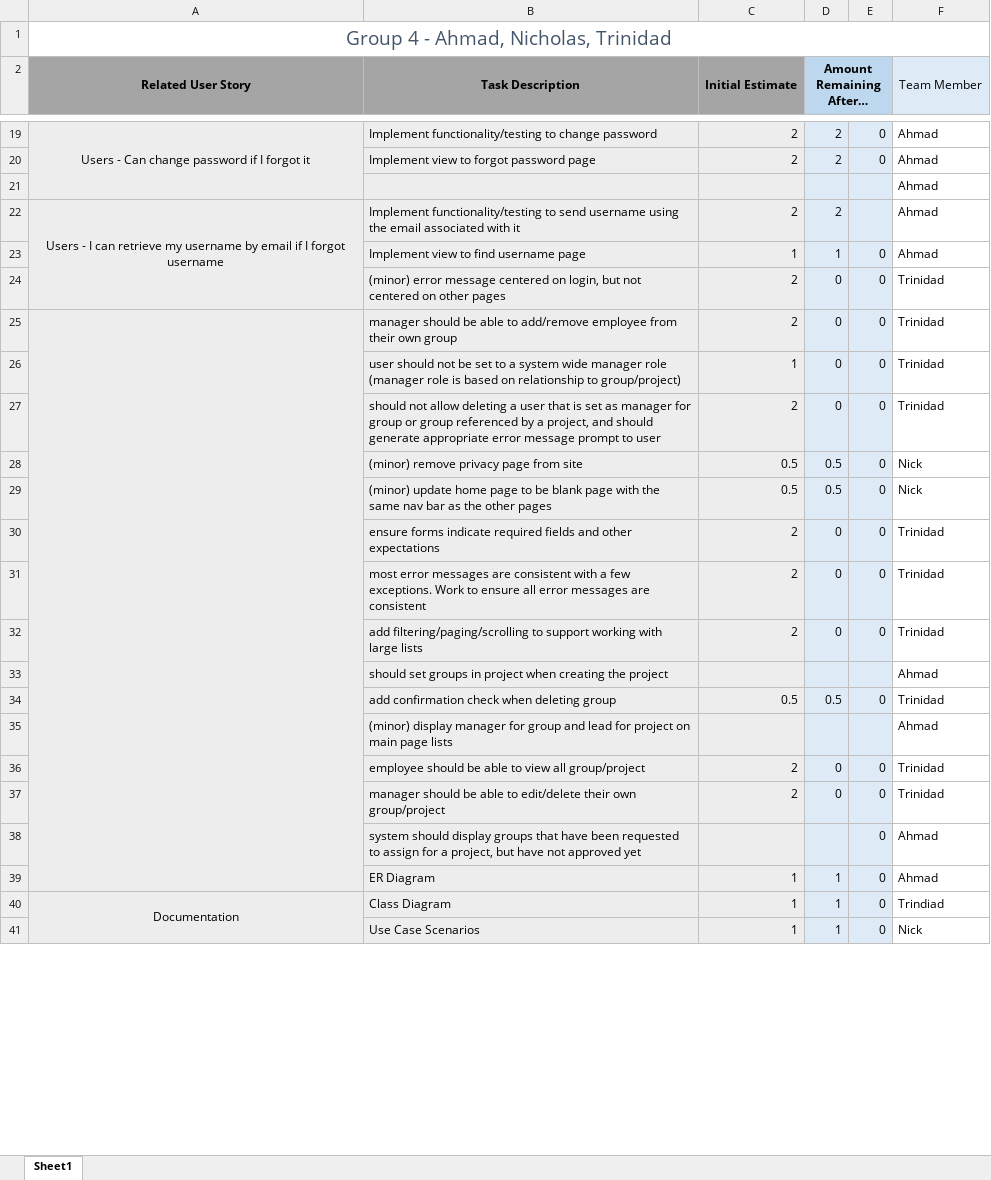
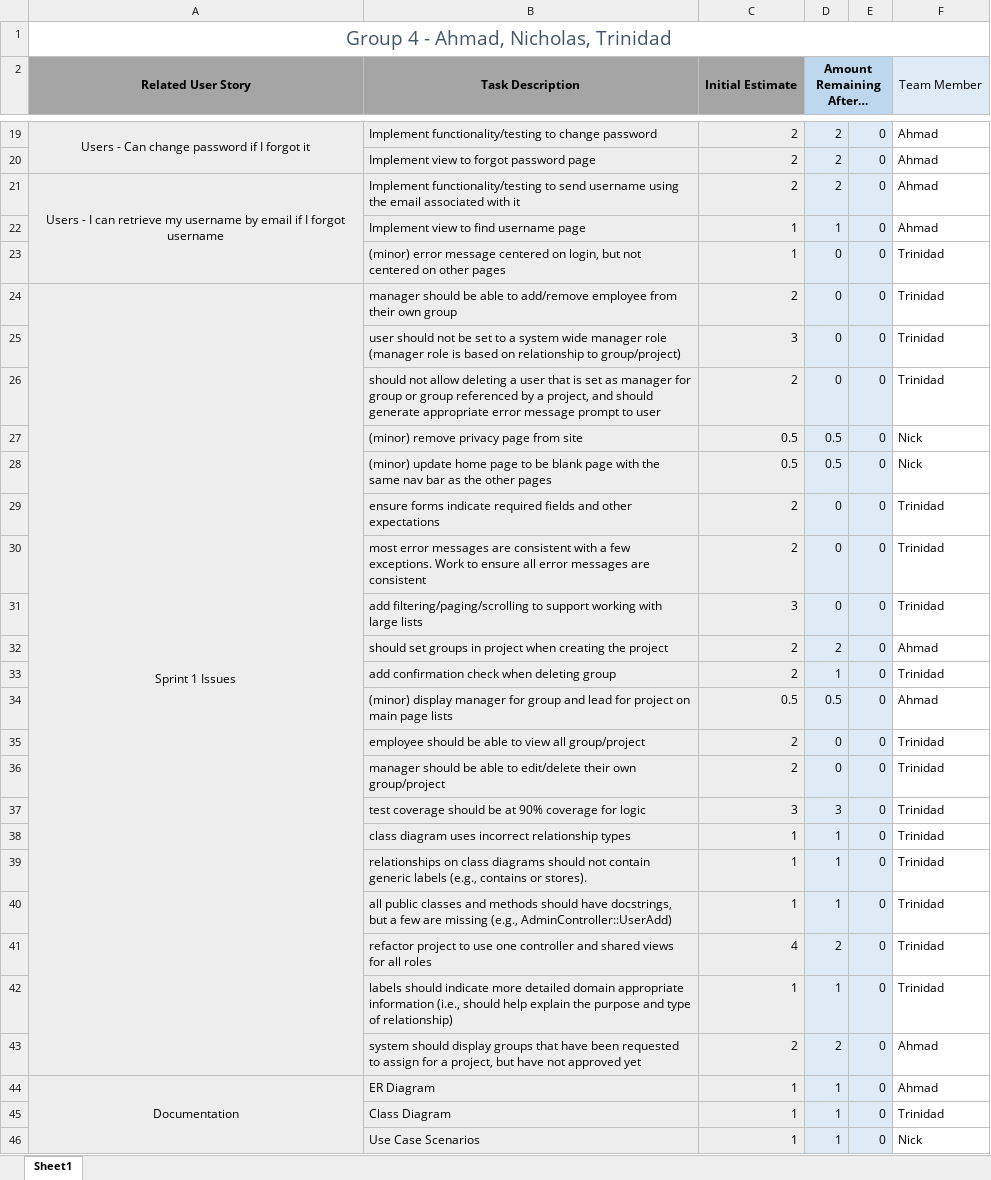
Before and after one commit to ahmadhzUWG/Capstone-Project, an Excel workbook: Sprints/Sprint2/G4CapstoneProject_Sprint2_Backlog_Burndown.xlsx, sheet Sheet1, drawn as a sheet; only a part is shown, gaps mark what is left out; values as stored, in another font and other column widths than the file's, no borders; charts and pictures not drawn; removed rows and columns are numbered as before the commit, all else as after; the diff covers the shown part only; the diff names each change by its address in the sheet, - before the commit and + after, or states it on an @@ line.

Commit message:
Updated Sprintbacklog
Added missing stories/tasks completed during sprint

```diff
--- a/Sprints/Sprint2/G4CapstoneProject_Sprint2_Backlog_Burndown.xlsx (sheet Sheet1)
+++ b/Sprints/Sprint2/G4CapstoneProject_Sprint2_Backlog_Burndown.xlsx (sheet Sheet1)
-row 21:  |  |  |  |  | Ahmad
-E21: (empty)
+E21: 0
-C23 (Initial Estimate): 2
+C23 (Initial Estimate): 1
-A24 (Related User Story): (empty)
+A24 (Related User Story): Sprint 1 Issues
-A25:A39 merged
+A24:A43 merged
-C25 (Initial Estimate): 1
+C25 (Initial Estimate): 3
-C31 (Initial Estimate): 2
+C31 (Initial Estimate): 3
-row 33:  | should set groups in project when creating the project |  |  |  | Ahmad
+row 32:  | should set groups in project when creating the project | 2 | 2 | 0 | Ahmad
+row 33:  | add confirmation check when deleting group | 2 | 1 | 0 | Trinidad
-B34 (Task Description): add confirmation check when deleting group
+B34 (Task Description): (minor) display manager for group and lead for project on main page lists
-F34 (Team Member): Trinidad
+F34 (Team Member): Ahmad
-row 35:  | (minor) display manager for group and lead for project on main page lists |  |  |  | Ahmad
+row 37:  | test coverage should be at 90% coverage for logic | 3 | 3 | 0 | Trinidad
+row 38:  | class diagram uses incorrect relationship types | 1 | 1 | 0 | Trinidad
+row 39:  | relationships on class diagrams should not contain generic labels (e.g., contains or stores). | 1 | 1 | 0 | Trinidad
+row 40:  | all public classes and methods should have docstrings, but a few are missing (e.g., AdminController::UserAdd) | 1 | 1 | 0 | Trinidad
+row 41:  | refactor project to use one controller and shared views for all roles | 4 | 2 | 0 | Trinidad
+row 42:  | labels should indicate more detailed domain appropriate information (i.e., should help explain the purpose and type of relationship) | 1 | 1 | 0 | Trinidad
-C43 (Initial Estimate): (empty)
+C43 (Initial Estimate): 2
-D43 (Amount Remaining After…): (empty)
+D43 (Amount Remaining After…): 2
-A44 (Related User Story): (empty)
+A44 (Related User Story): Documentation
+A44:A47 merged
-A45 (Related User Story): Documentation
+A45 (Related User Story): (empty)
-A40:A43 merged
-F45 (Team Member): Trindiad
+F45 (Team Member): Trinidad
```
Also changed, not shown: 1 removed row and 5 edited cells elsewhere in this sheet, formulas that keep their value, charts or pictures, Sprints/Sprint1/G4CapstoneProject_Sprint1_Backlog_Burndown.xlsx.
